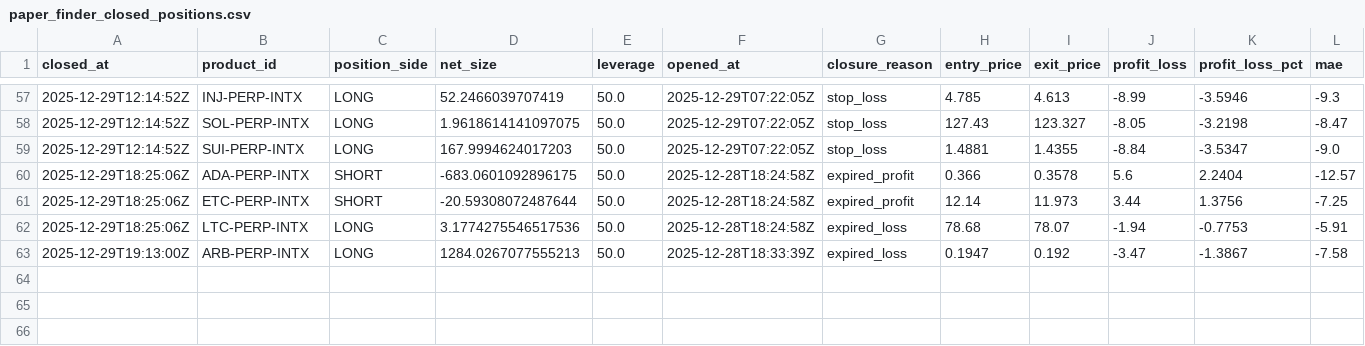
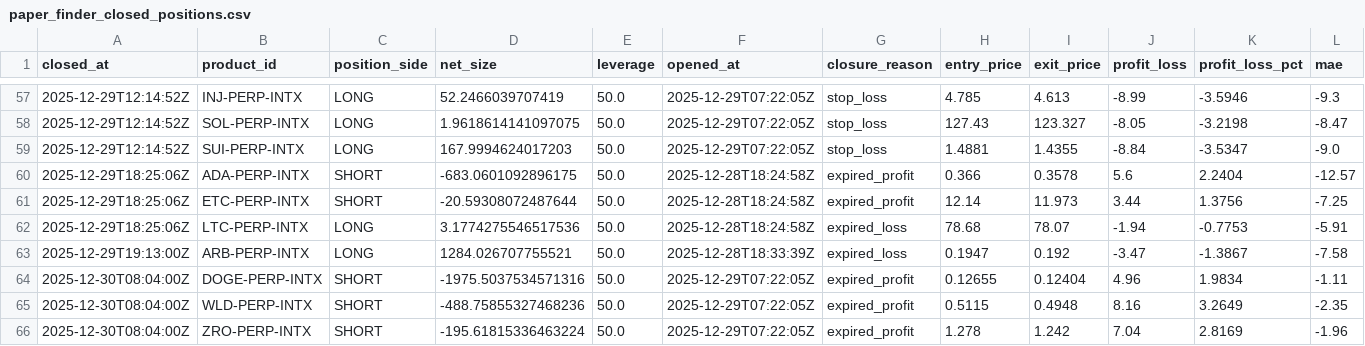
Before and after one commit to spirosrap/crypto-finance, a CSV file: trade_logs/paper_finder_closed_positions.csv, drawn as a sheet; only a part is shown, gaps mark what is left out; rows hold the shown columns only; the diff names each change by its address in the sheet, - before the commit and + after, or states it on an @@ line.

```diff
--- a/trade_logs/paper_finder_closed_positions.csv
+++ b/trade_logs/paper_finder_closed_positions.csv
-D63 (net_size): 1284.0267077555213
+D63 (net_size): 1284.026707755521
+row 64: 2025-12-30T08:04:00Z | DOGE-PERP-INTX | SHORT | -1975.5037534571316 | 50.0 | 2025-12-29T07:22:05Z | expired_profit | 0.12655 | 0.12404 | 4.96 | 1.9834 | -1.11
+row 65: 2025-12-30T08:04:00Z | WLD-PERP-INTX | SHORT | -488.75855327468236 | 50.0 | 2025-12-29T07:22:05Z | expired_profit | 0.5115 | 0.4948 | 8.16 | 3.2649 | -2.35
+row 66: 2025-12-30T08:04:00Z | ZRO-PERP-INTX | SHORT | -195.61815336463224 | 50.0 | 2025-12-29T07:22:05Z | expired_profit | 1.278 | 1.242 | 7.04 | 2.8169 | -1.96
```
Also changed, not shown: trade_logs/paper_finder_open_positions.csv, 2 other files.
